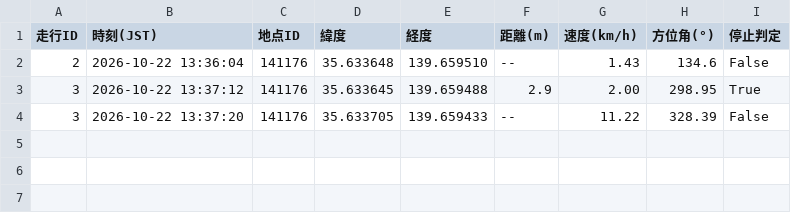
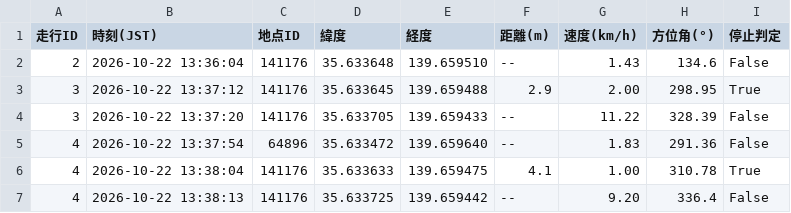
Before and after one commit to tT71lBbM/bicycle-stop-score, a CSV file: near_log.csv, drawn as a sheet.

```diff
--- a/near_log.csv
+++ b/near_log.csv
@@ -4 +4,4 @@
 3,2026-10-22 13:37:20,141176,35.633705,139.659433,--,11.22,328.39,False
+4,2026-10-22 13:37:54,64896,35.633472,139.659640,--,1.83,291.36,False
+4,2026-10-22 13:38:04,141176,35.633633,139.659475,4.1,1.00,310.78,True
+4,2026-10-22 13:38:13,141176,35.633725,139.659442,--,9.20,336.4,False
```
Also changed, not shown: route_log.csv, sensor_log.csv.
